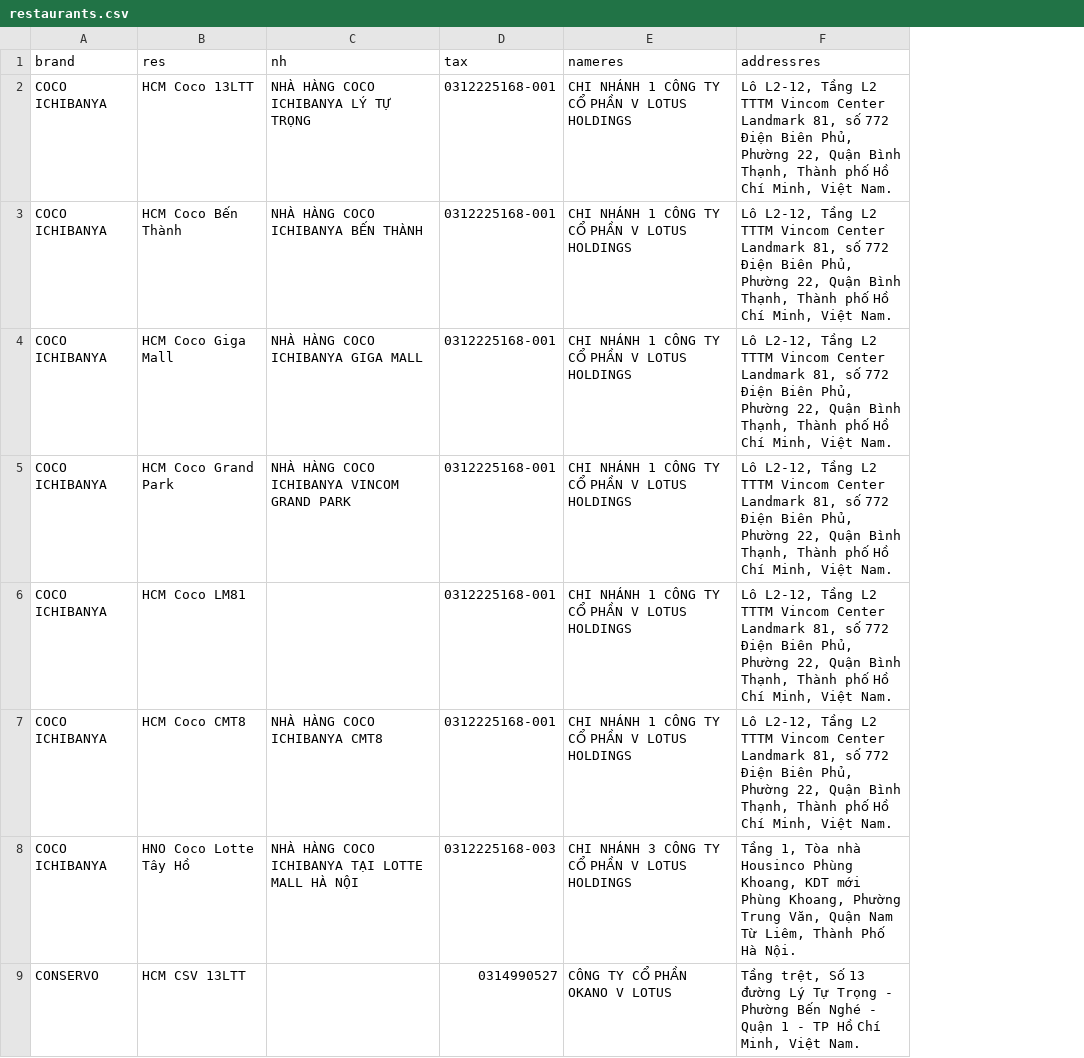
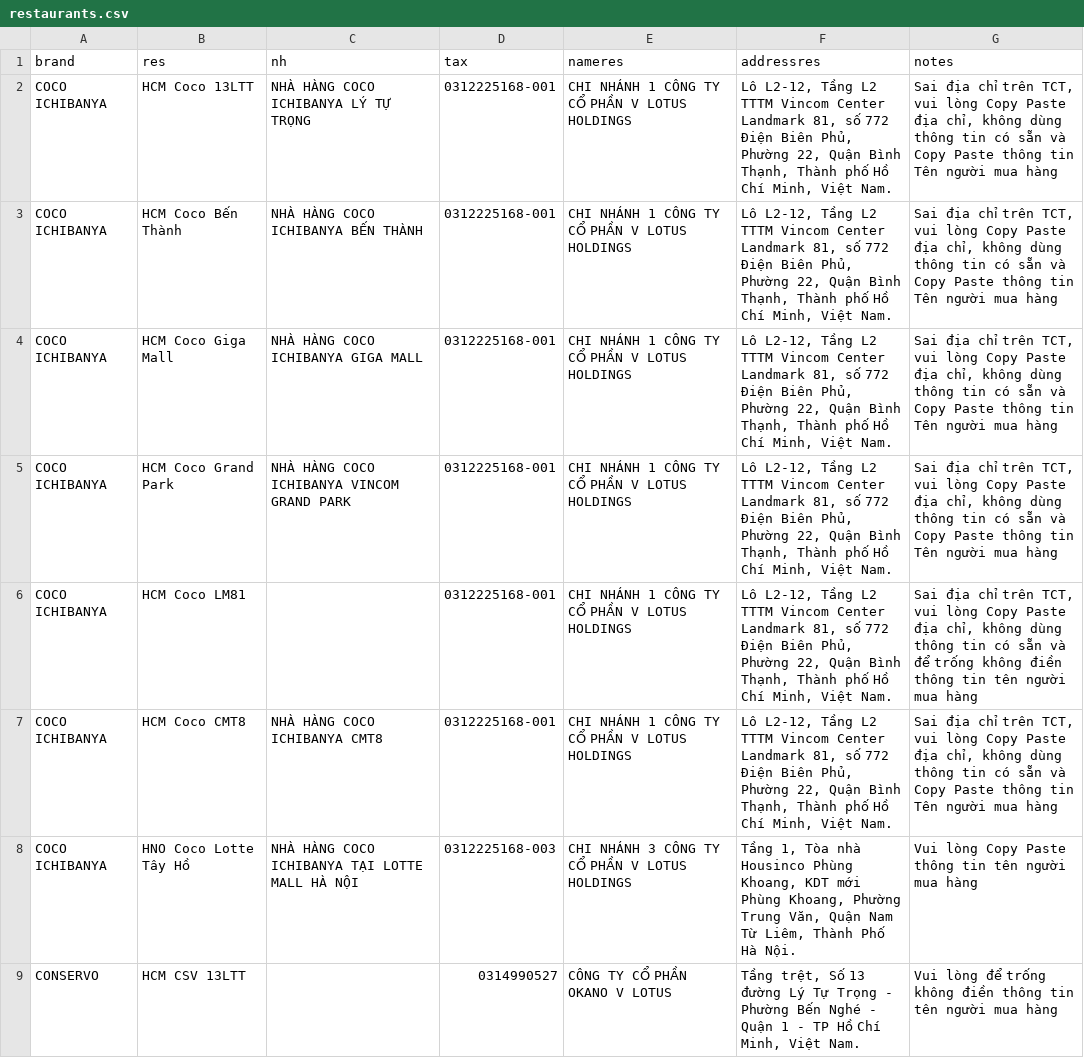
Before and after one commit to zawnnn/xhdlotus, a CSV file: restaurants.csv, drawn as a sheet; only a part is shown; the diff names each change by its address in the sheet, - before the commit and + after, or states it on an @@ line.

Commit message:
Update restaurants.csv

```diff
--- a/restaurants.csv
+++ b/restaurants.csv
+column G (notes), rows 2-9: Sai địa chỉ trên TCT, vui lòng Copy Paste địa chỉ, không dùng thông tin có sẵn và Copy Paste thông tin Tên người mua hàng | Sai địa chỉ trên TCT, vui lòng Copy Paste địa chỉ, không dùng thông tin có sẵn và Copy Paste thông tin Tên người mua hàng | Sai địa chỉ trên TCT, vui lòng Copy Paste địa chỉ, không dùng thông tin có sẵn và Copy Paste thông tin Tên người mua hàng | Sai địa chỉ trên TCT, vui lòng Copy Paste địa chỉ, không dùng thông tin có sẵn và Copy Paste thông tin Tên người mua hàng | Sai địa chỉ trên TCT, vui lòng Copy Paste địa chỉ, không dùng thông tin có sẵn và để trống không điền thông tin tên người mua hàng | Sai địa chỉ trên TCT, vui lòng Copy Paste địa chỉ, không dùng thông tin có sẵn và Copy Paste thông tin Tên người mua hàng | Vui lòng Copy Paste thông tin tên người mua hàng | Vui lòng để trống không điền thông tin tên người mua hàng
```
